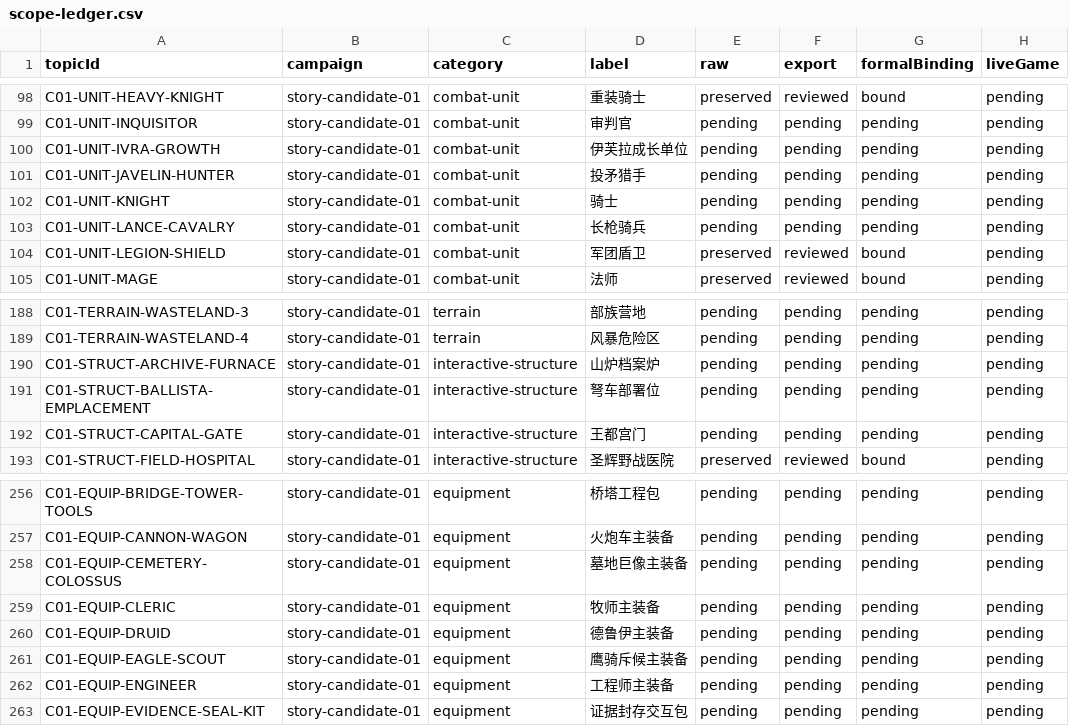
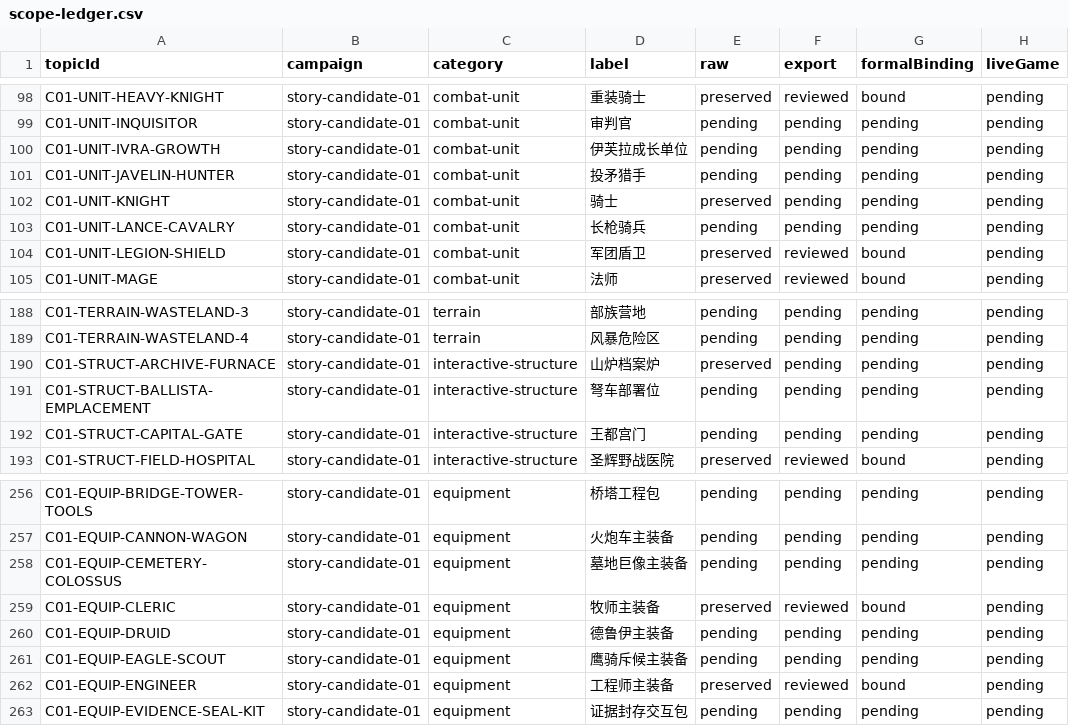
Before and after one commit to Tangerg/empire, a CSV file: docs/art-rebuild-20261019/approved-v5/scope-ledger.csv, drawn as a sheet; only a part is shown, gaps mark what is left out; the diff names each change by its address in the sheet, - before the commit and + after, or states it on an @@ line.

```diff
--- a/docs/art-rebuild-20261019/approved-v5/scope-ledger.csv
+++ b/docs/art-rebuild-20261019/approved-v5/scope-ledger.csv
-E102 (raw): pending
+E102 (raw): preserved
-E190 (raw): pending
+E190 (raw): preserved
-E259 (raw): pending
+E259 (raw): preserved
-F259 (export): pending
+F259 (export): reviewed
-G259 (formalBinding): pending
+G259 (formalBinding): bound
-E262 (raw): pending
+E262 (raw): preserved
-F262 (export): pending
+F262 (export): reviewed
-G262 (formalBinding): pending
+G262 (formalBinding): bound
```
Also changed, not shown: 53 other files.
